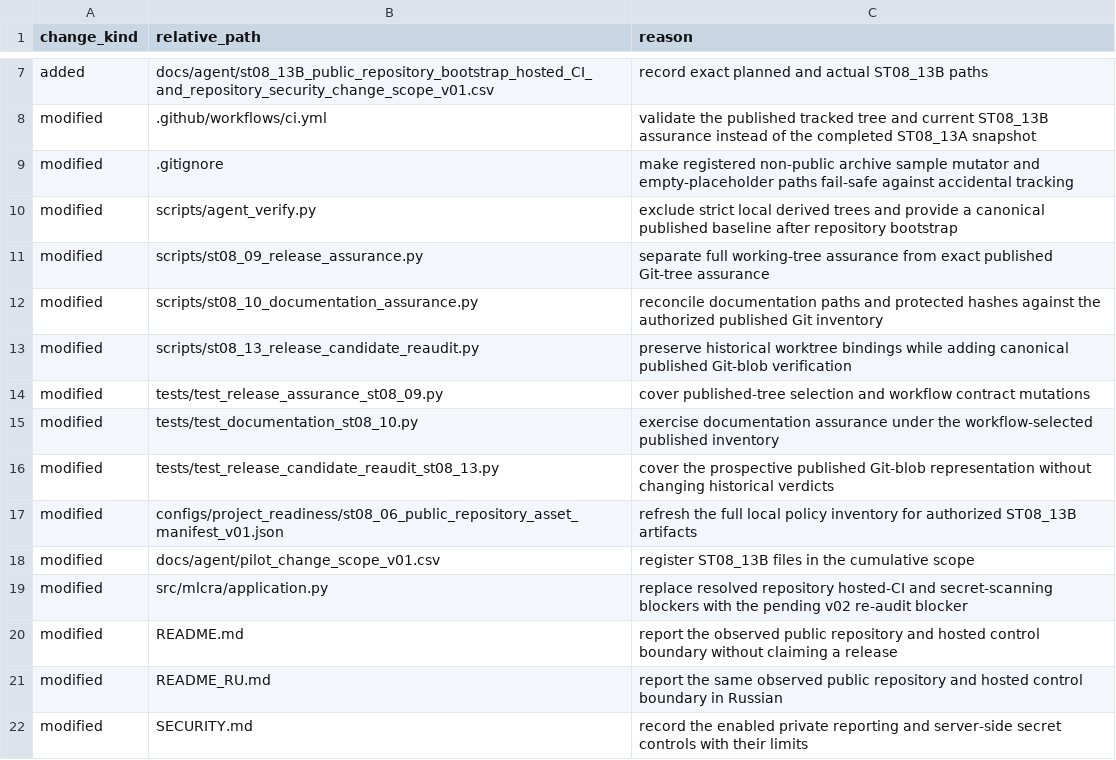
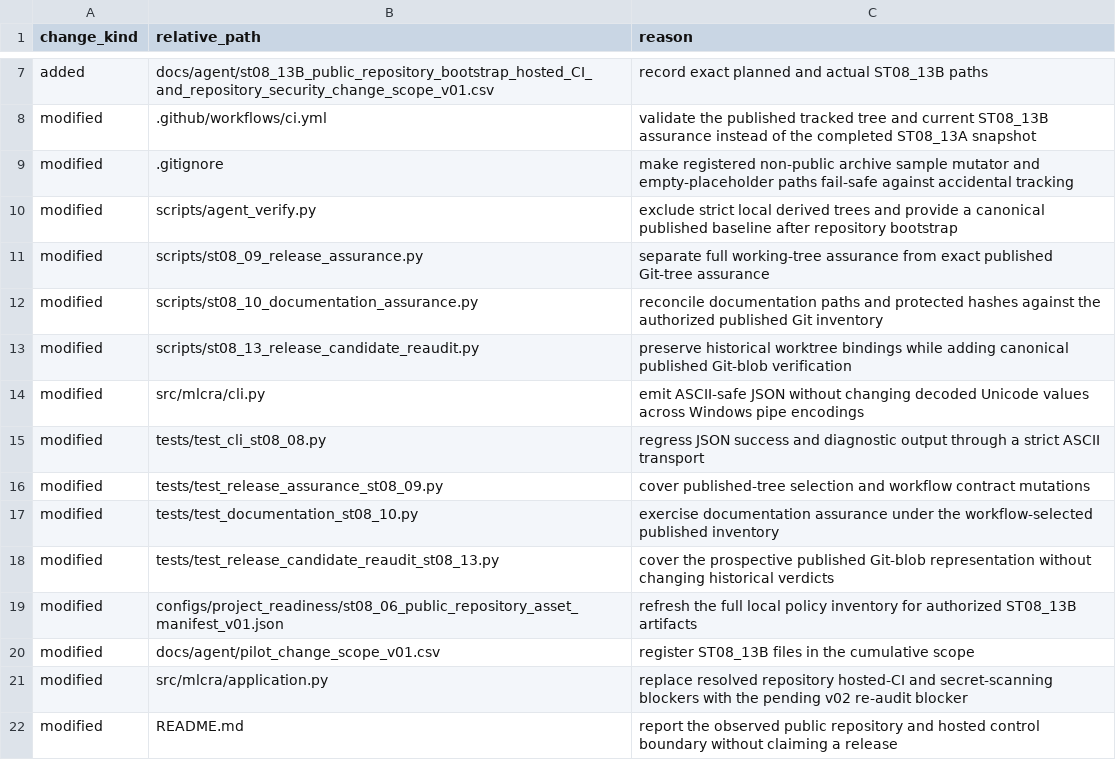
Before and after one commit to Vanargo/ML-CRA, a CSV file: docs/agent/st08_13B_public_repository_bootstrap_hosted_CI_and_repository_security_change_scope_v01.csv, drawn as a sheet; only a part is shown, gaps mark what is left out; the shorter side is filled out with more unchanged rows.

Commit message:
Make CLI JSON transport encoding-safe

```diff
--- a/docs/agent/st08_13B_public_repository_bootstrap_hosted_CI_and_repository_security_change_scope_v01.csv
+++ b/docs/agent/st08_13B_public_repository_bootstrap_hosted_CI_and_repository_security_change_scope_v01.csv
@@ -13,2 +13,4 @@ modified,scripts/st08_10_documentation_assurance.py,reconcile documentation path
 modified,scripts/st08_13_release_candidate_reaudit.py,preserve historical worktree bindings while adding canonical published Git-blob verification
+modified,src/mlcra/cli.py,emit ASCII-safe JSON without changing decoded Unicode values across Windows pipe encodings
+modified,tests/test_cli_st08_08.py,regress JSON success and diagnostic output through a strict ASCII transport
 modified,tests/test_release_assurance_st08_09.py,cover published-tree selection and workflow contract mutations
```
Also changed, not shown: data_registry/st08_13B_publication_tree_manifest_v01.csv, 3 other files.
